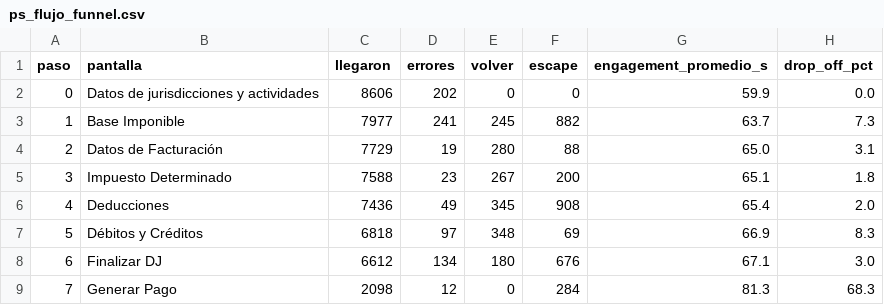
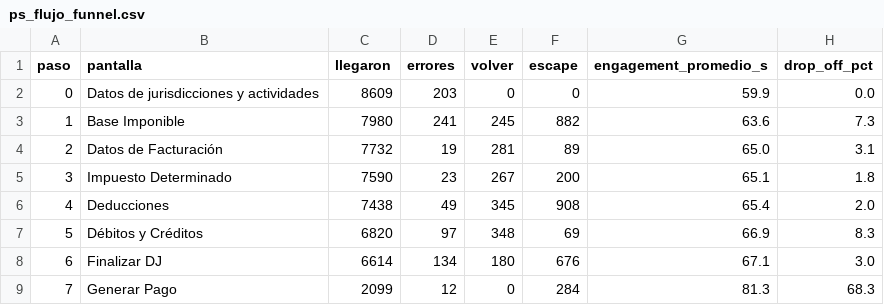
Before and after one commit to framirez-comarb/ps-flujo-comarb, a CSV file: ps_flujo_funnel.csv, drawn as a sheet.

```diff
--- a/ps_flujo_funnel.csv
+++ b/ps_flujo_funnel.csv
@@ -1,9 +1,9 @@
 paso,pantalla,llegaron,errores,volver,escape,engagement_promedio_s,drop_off_pct
-0,Datos de jurisdicciones y actividades,8606,202,0,0,59.9,0.0
-1,Base Imponible,7977,241,245,882,63.7,7.3
-2,Datos de Facturación,7729,19,280,88,65.0,3.1
-3,Impuesto Determinado,7588,23,267,200,65.1,1.8
-4,Deducciones,7436,49,345,908,65.4,2.0
-5,Débitos y Créditos,6818,97,348,69,66.9,8.3
-6,Finalizar DJ,6612,134,180,676,67.1,3.0
-7,Generar Pago,2098,12,0,284,81.3,68.3
+0,Datos de jurisdicciones y actividades,8609,203,0,0,59.9,0.0
+1,Base Imponible,7980,241,245,882,63.6,7.3
+2,Datos de Facturación,7732,19,281,89,65.0,3.1
+3,Impuesto Determinado,7590,23,267,200,65.1,1.8
+4,Deducciones,7438,49,345,908,65.4,2.0
+5,Débitos y Créditos,6820,97,348,69,66.9,8.3
+6,Finalizar DJ,6614,134,180,676,67.1,3.0
+7,Generar Pago,2099,12,0,284,81.3,68.3
```
Also changed, not shown: 4 other files.
